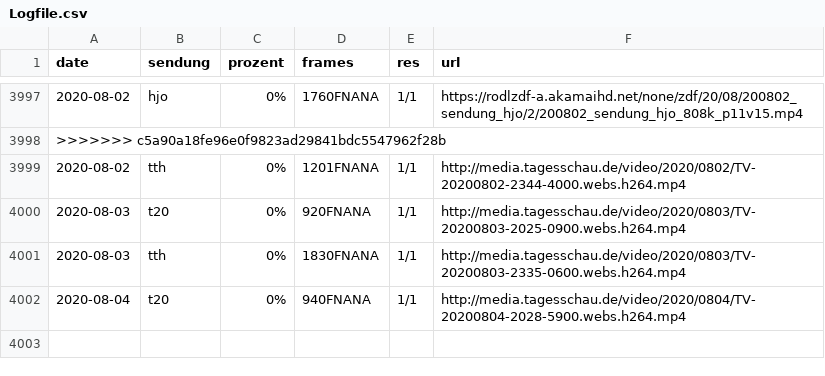
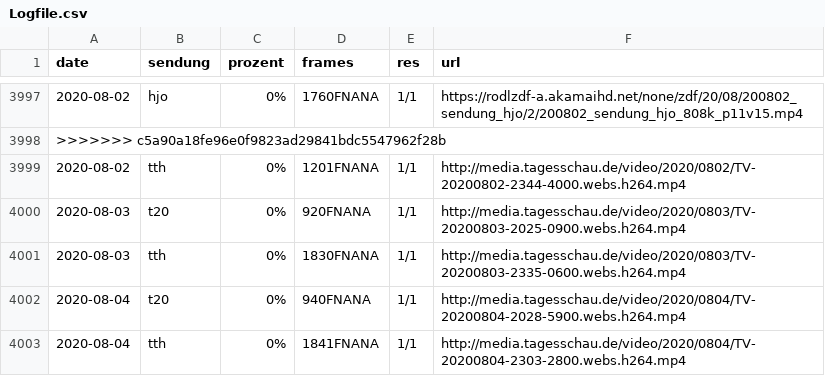
Before and after one commit to georoen/standbildNews, a CSV file: Logfile.csv, drawn as a sheet; only a part is shown, gaps mark what is left out.

Commit message:
tth 2020-08-04

```diff
--- a/Logfile.csv
+++ b/Logfile.csv
@@ -4002 +4002,2 @@ date,sendung,prozent,frames,res,url
 2020-08-04,t20,0%,940FNANA,1/1,http://media.tagesschau.de/video/2020/0804/TV-20200804-2028-5900.webs.h264.mp4
+2020-08-04,tth,0%,1841FNANA,1/1,http://media.tagesschau.de/video/2020/0804/TV-20200804-2303-2800.webs.h264.mp4
```
